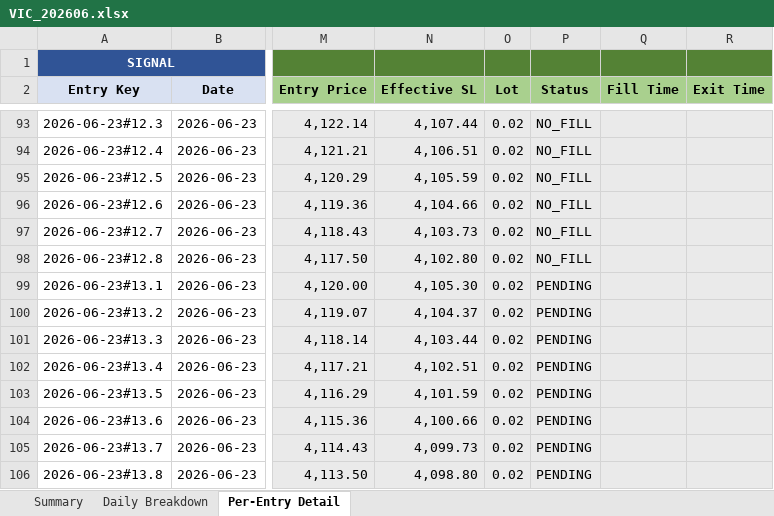
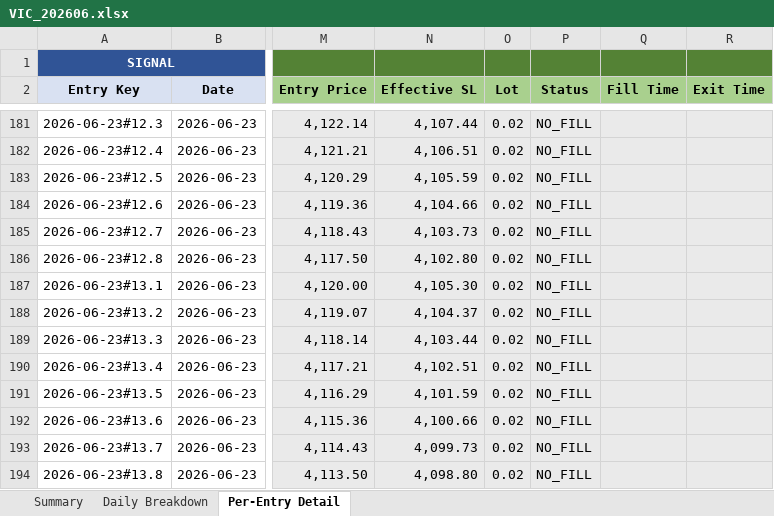
Before and after one commit to furqonajiy/gd-bt, an Excel workbook: reports/VIC_202606.xlsx, sheet Per-Entry Detail, drawn as a sheet; only a part is shown, gaps mark what is left out; values as stored, in another font and other column widths than the file's, no borders; addresses are those after the commit; the diff covers the shown part only; the diff names each change by its address in the sheet, - before the commit and + after, or states it on an @@ line.

```diff
--- a/reports/VIC_202606.xlsx (sheet Per-Entry Detail)
+++ b/reports/VIC_202606.xlsx (sheet Per-Entry Detail)
-P187:P194 (Status): PENDING
+P187:P194 (Status): NO_FILL
```
Also changed, not shown: 88 added rows elsewhere in this sheet, sheet Summary, sheet Daily Breakdown, reports/SQZ6_202606.xlsx, 3 other files.
